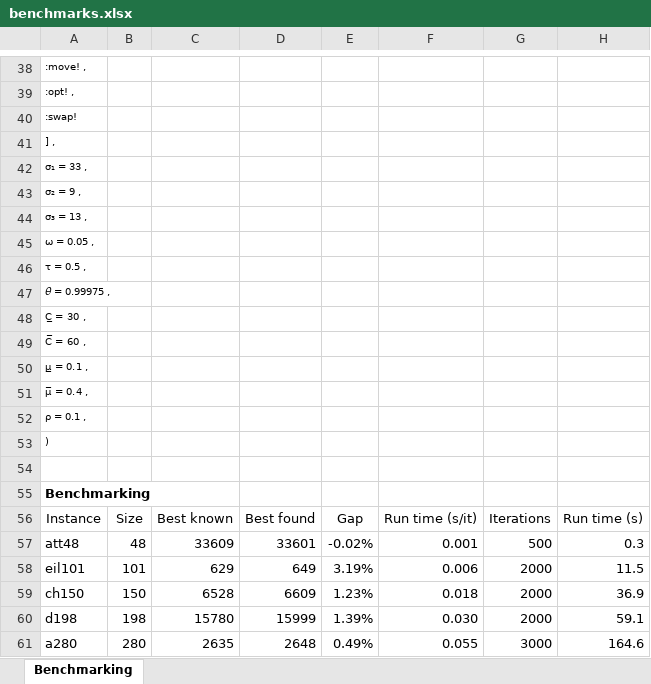
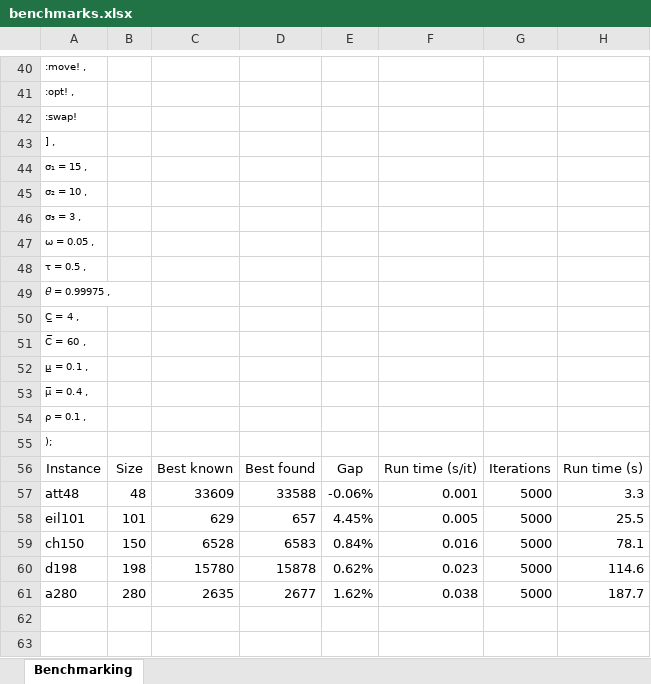
Before and after one commit to anmpahwa/TSP.jl, an Excel workbook: benchmarks.xlsx, sheet Benchmarking, drawn as a sheet; only a part is shown, gaps mark what is left out; values as stored, in another font and other column widths than the file's, no borders; removed rows and columns are numbered as before the commit, all else as after; the diff covers the shown part only; the diff names each change by its address in the sheet, - before the commit and + after, or states it on an @@ line.

Commit message:
update benchmarks

```diff
--- a/benchmarks.xlsx (sheet Benchmarking)
+++ b/benchmarks.xlsx (sheet Benchmarking)
-A44: σ₁ = 33 ,
+A44: σ₁ = 15 ,
-A45: σ₂ = 9 ,
+A45: σ₂ = 10 ,
-A46: σ₃ = 13 ,
+A46: σ₃ = 3 ,
-A50: C̲ = 30 ,
+A50: C̲ = 4 ,
-A55: )
+A55: );
-row 54: (empty)
-row 55: Benchmarking
-D57: 33601
+D57: 33588
-E57: -0.02%
+E57: -0.06%
-G57: 500
+G57: 5000
-H57: 0.3
+H57: 3.3
-D58: 649
+D58: 657
-E58: 3.19%
+E58: 4.45%
-F58: 0.006
+F58: 0.005
-G58:G60: 2000
+G58:G60: 5000
-H58: 11.5
+H58: 25.5
-D59: 6609
+D59: 6583
-E59: 1.23%
+E59: 0.84%
-F59: 0.018
+F59: 0.016
-H59: 36.9
+H59: 78.1
-D60: 15999
+D60: 15878
-E60: 1.39%
+E60: 0.62%
-F60: 0.030
+F60: 0.023
-H60: 59.1
+H60: 114.6
-D61: 2648
+D61: 2677
-E61: 0.49%
+E61: 1.62%
-F61: 0.055
+F61: 0.038
-G61: 3000
+G61: 5000
-H61: 164.6
+H61: 187.7
```
Also changed, not shown: 2 added rows and 11 edited cells elsewhere in this sheet, formulas that keep their value.
